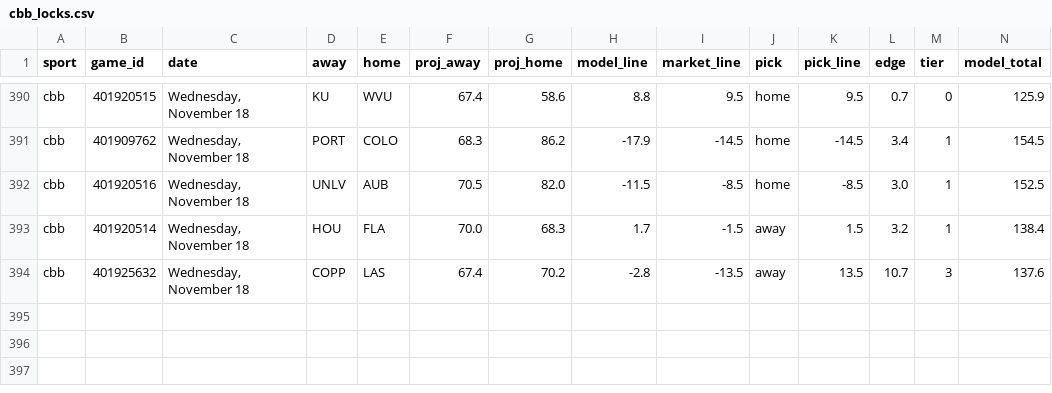
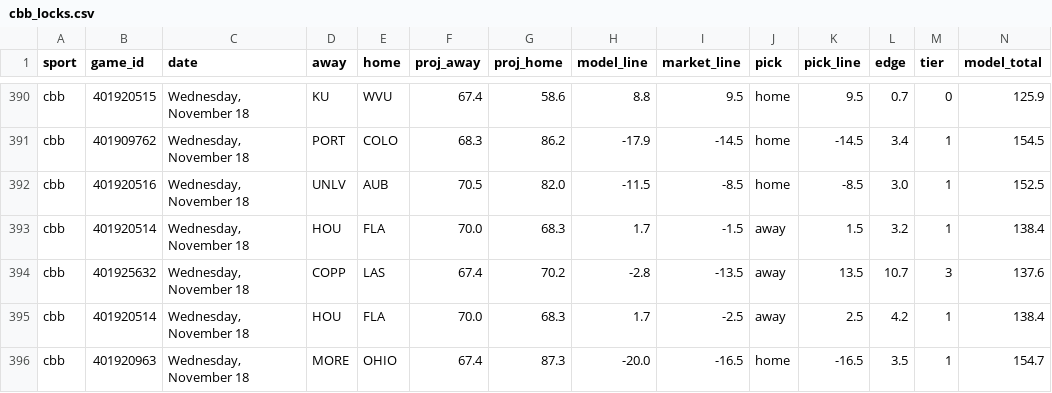
Before and after one commit to Seed808/theesness-data, a CSV file: model/ledger/cbb_locks.csv, drawn as a sheet; only a part is shown, gaps mark what is left out; rows hold the shown columns only; the diff names each change by its address in the sheet, - before the commit and + after, or states it on an @@ line.

```diff
--- a/model/ledger/cbb_locks.csv
+++ b/model/ledger/cbb_locks.csv
+row 395: cbb | 401920514 | Wednesday, November 18 | HOU | FLA | 70.0 | 68.3 | 1.7 | -2.5 | away | 2.5 | 4.2 | 1 | 138.4
+row 396: cbb | 401920963 | Wednesday, November 18 | MORE | OHIO | 67.4 | 87.3 | -20.0 | -16.5 | home | -16.5 | 3.5 | 1 | 154.7
```
Also changed, not shown: model/ledger/cbb_locks_voids.csv, model/ledger/telegram_alerts.csv, 33 other files.
